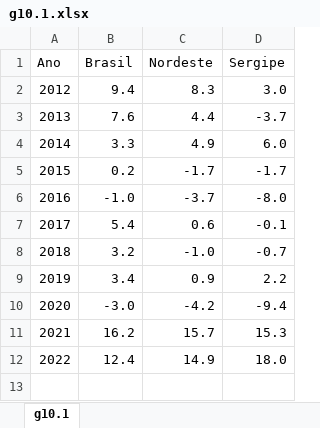
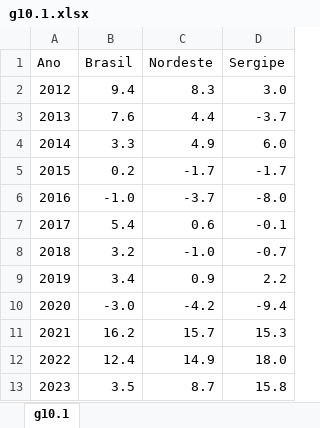
Before and after one commit to anuariosocieconomico/T25, an Excel workbook: Data/g10.1.xlsx, sheet g10.1, drawn as a sheet; values as stored, in another font and other column widths than the file's, no borders; the diff names each change by its address in the sheet, - before the commit and + after, or states it on an @@ line.

Commit message:
Add files via upload

```diff
--- a/Data/g10.1.xlsx (sheet g10.1)
+++ b/Data/g10.1.xlsx (sheet g10.1)
+row 13: 2023 | 3.5 | 8.7 | 15.8
```
